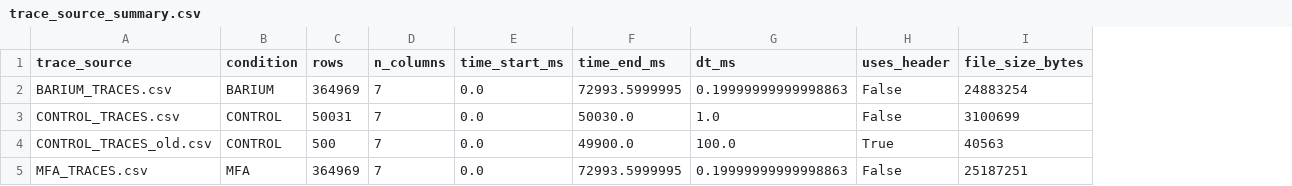
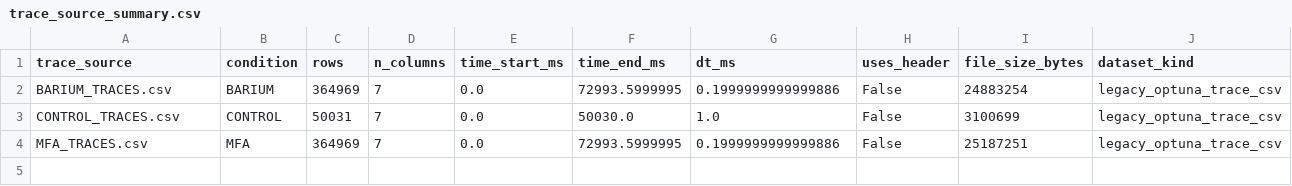
Before and after one commit to doxav/astromodel_proving, a CSV file: outputs/provenance/trace_source_summary.csv, drawn as a sheet; removed rows and columns are numbered as before the commit, all else as after; the diff names each change by its address in the sheet, - before the commit and + after, or states it on an @@ line.

```diff
--- a/outputs/provenance/trace_source_summary.csv
+++ b/outputs/provenance/trace_source_summary.csv
+column J (dataset_kind), rows 2-4: all legacy_optuna_trace_csv
-G2 (dt_ms): 0.19999999999998863
+G2 (dt_ms): 0.1999999999999886
-row 4: CONTROL_TRACES_old.csv | CONTROL | 500 | 7 | 0.0 | 49900.0 | 100.0 | True | 40563
-G4 (dt_ms): 0.19999999999998863
+G4 (dt_ms): 0.1999999999999886
```
Also changed, not shown: outputs/features/feature_table_by_sweep.csv, outputs/postfit_sqlite/effective_parameter_summary.csv, 44 other files.
